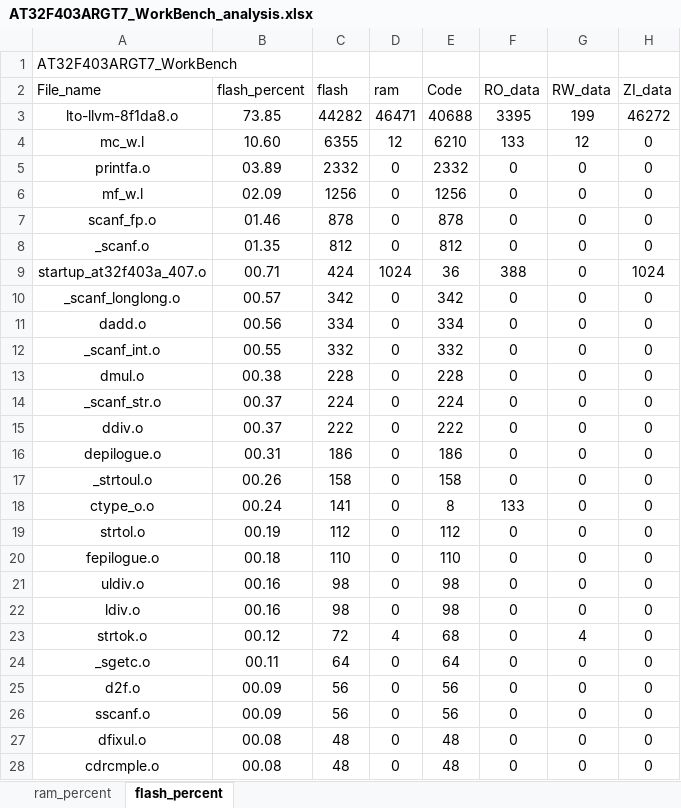
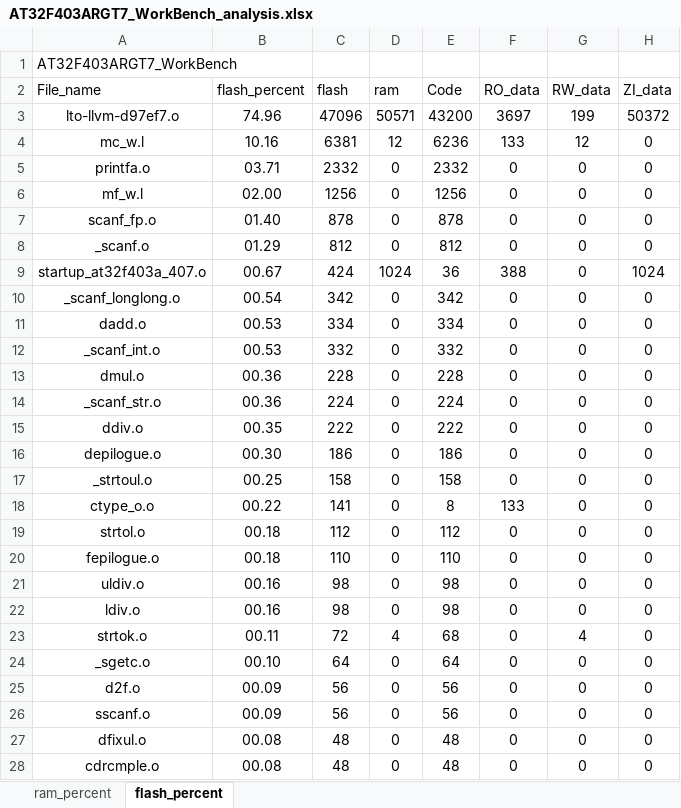
Before and after one commit to code-machine1/Freertos-Demo, an Excel workbook: app/project/MDK_V5/AT32F403ARGT7_WorkBench_analysis.xlsx, sheet flash_percent, drawn as a sheet; only a part is shown; values as stored, in another font and other column widths than the file's, no borders; charts and pictures and table styles not drawn; removed rows and columns are numbered as before the commit, all else as after; the diff covers the shown part only; the diff names each change by its address in the sheet, - before the commit and + after, or states it on an @@ line.

```diff
--- a/app/project/MDK_V5/AT32F403ARGT7_WorkBench_analysis.xlsx (sheet flash_percent)
+++ b/app/project/MDK_V5/AT32F403ARGT7_WorkBench_analysis.xlsx (sheet flash_percent)
-row 3: lto-llvm-8f1da8.o | 73.85 | 44282 | 46471 | 40688 | 3395 | 199 | 46272
+row 3: lto-llvm-d97ef7.o | 74.96 | 47096 | 50571 | 43200 | 3697 | 199 | 50372
-B4 (flash_percent): 10.60
+B4 (flash_percent): 10.16
-C4 (flash): 6355
+C4 (flash): 6381
-E4 (Code): 6210
+E4 (Code): 6236
-B5 (flash_percent): 03.89
+B5 (flash_percent): 03.71
-B6 (flash_percent): 02.09
+B6 (flash_percent): 02.00
-B7 (flash_percent): 01.46
+B7 (flash_percent): 01.40
-B8 (flash_percent): 01.35
+B8 (flash_percent): 01.29
-B9 (flash_percent): 00.71
+B9 (flash_percent): 00.67
-B10 (flash_percent): 00.57
+B10 (flash_percent): 00.54
-B11 (flash_percent): 00.56
+B11 (flash_percent): 00.53
-B12 (flash_percent): 00.55
+B12 (flash_percent): 00.53
-B13 (flash_percent): 00.38
+B13 (flash_percent): 00.36
-B14 (flash_percent): 00.37
+B14 (flash_percent): 00.36
-B15 (flash_percent): 00.37
+B15 (flash_percent): 00.35
-B16 (flash_percent): 00.31
+B16 (flash_percent): 00.30
-B17 (flash_percent): 00.26
+B17 (flash_percent): 00.25
-B18 (flash_percent): 00.24
+B18 (flash_percent): 00.22
-B19 (flash_percent): 00.19
+B19 (flash_percent): 00.18
-B23 (flash_percent): 00.12
+B23 (flash_percent): 00.11
-B24 (flash_percent): 00.11
+B24 (flash_percent): 00.10
```
Also changed, not shown: 1 added row and 4 edited cells elsewhere in this sheet, sheet ram_percent, charts or pictures, 46 other files.
